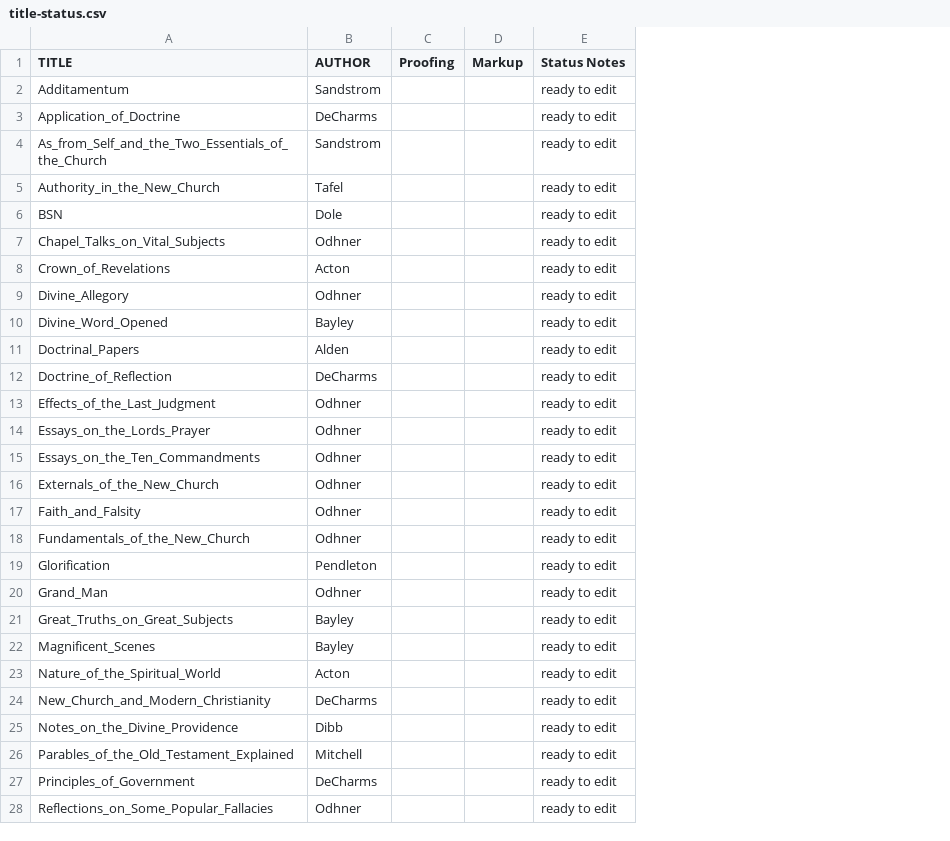
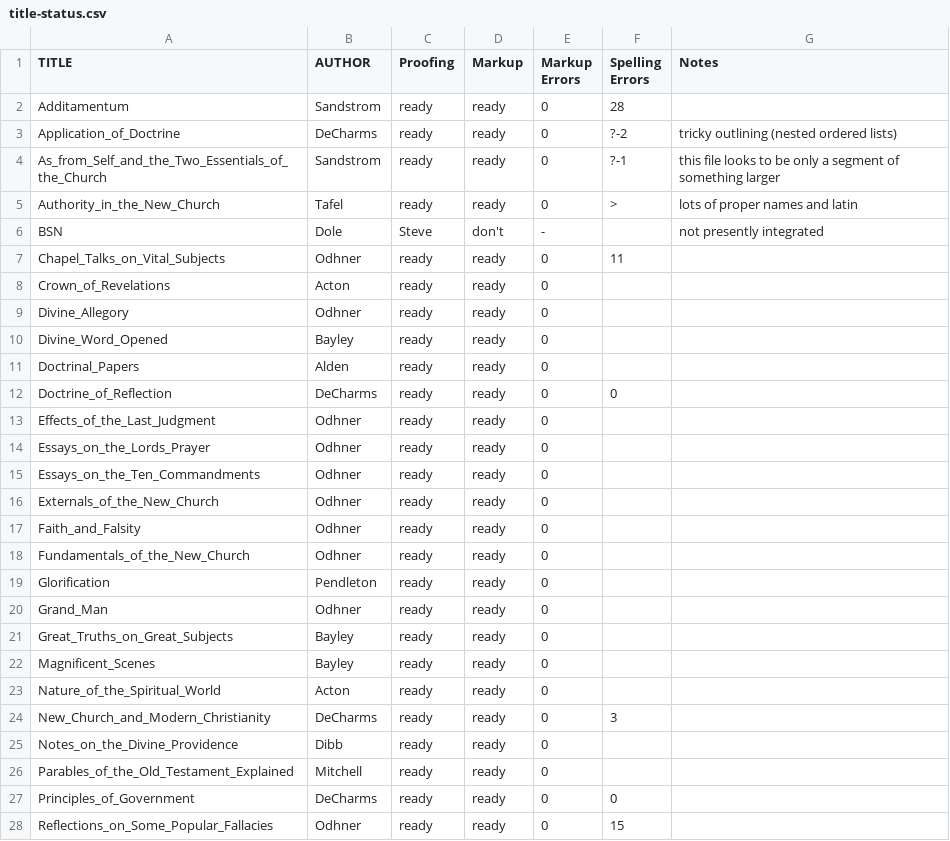
Before and after one commit to New-Christian-Bible-Study/swedenborg-collateral-literature, a CSV file: docs/title-status.csv, drawn as a sheet; only a part is shown; removed rows and columns are numbered as before the commit, all else as after; the diff covers the shown part only; the diff names each change by its address in the sheet, - before the commit and + after, or states it on an @@ line.

Commit message:
spellings

```diff
--- a/docs/title-status.csv
+++ b/docs/title-status.csv
-column E (Status Notes), rows 2-28: all ready to edit
+column E (Markup Errors), rows 2-28: 0 | 0 | 0 | 0 | - | 0 | 0 | 0 | 0 | 0 | 0 | 0 | 0 | 0 | 0 | 0 | 0 | 0 | 0 | 0 | 0 | 0 | 0 | 0 | 0 | 0 | 0
+column F (Spelling Errors), rows 2-28: 28 | ?-2 | ?-1 | > |  | 11 |  |  |  |  | 0 |  |  |  |  |  |  |  |  |  |  |  | 3 |  |  | 0 | 15
+column G (Notes), rows 3-6: tricky outlining (nested ordered lists) | this file looks to be only a segment of something larger | lots of proper names and latin | not presently integrated
-C2:C5 (Proofing): (empty)
+C2:C5 (Proofing): ready
-D2:D5 (Markup): (empty)
+D2:D5 (Markup): ready
-C6 (Proofing): (empty)
+C6 (Proofing): Steve
-D6 (Markup): (empty)
+D6 (Markup): don't
-C7:C28 (Proofing): (empty)
+C7:C28 (Proofing): ready
-D7:D28 (Markup): (empty)
+D7:D28 (Markup): ready
```
Also changed, not shown: 33 edited cells elsewhere in this file, 25 other files.
